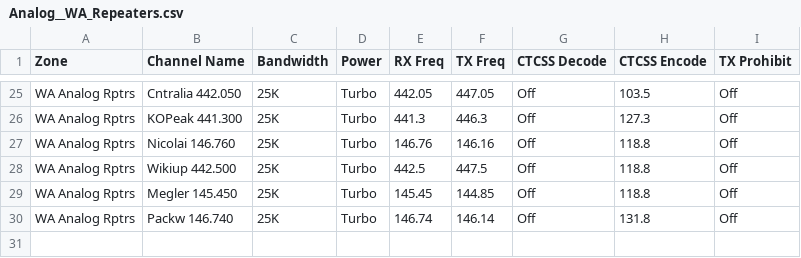
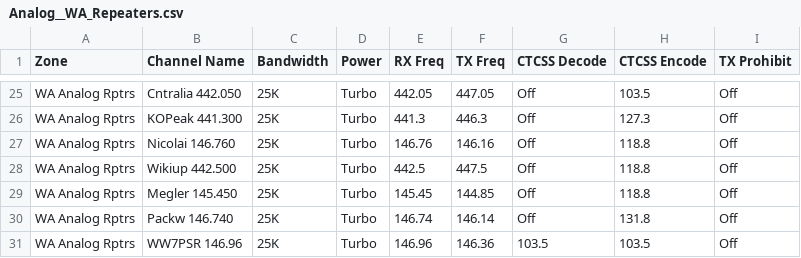
Before and after one commit to MaxBMitchell/mduv380-codeplug, a CSV file: input/default/k7abd/Analog__WA_Repeaters.csv, drawn as a sheet; only a part is shown, gaps mark what is left out.

Commit message:
Update Analog__WA_Repeaters.csv

```diff
--- a/input/default/k7abd/Analog__WA_Repeaters.csv
+++ b/input/default/k7abd/Analog__WA_Repeaters.csv
@@ -30 +30,2 @@ WA Analog Rptrs,Megler 145.450,25K,Turbo,145.45,144.85,Off,118.8,Off
 WA Analog Rptrs,Packw 146.740,25K,Turbo,146.74,146.14,Off,131.8,Off
+WA Analog Rptrs,WW7PSR 146.96,25K,Turbo,146.96,146.36,103.5,103.5,Off
```
